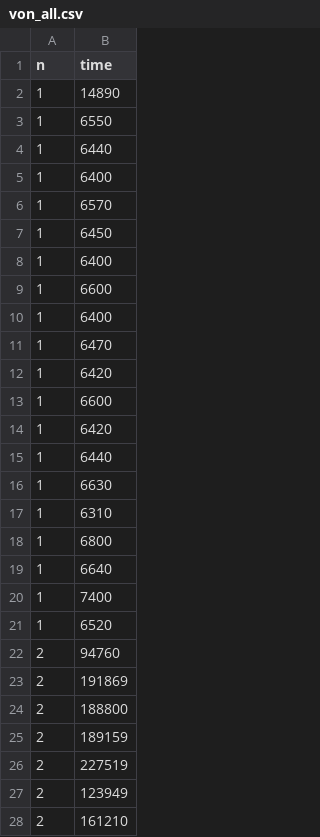
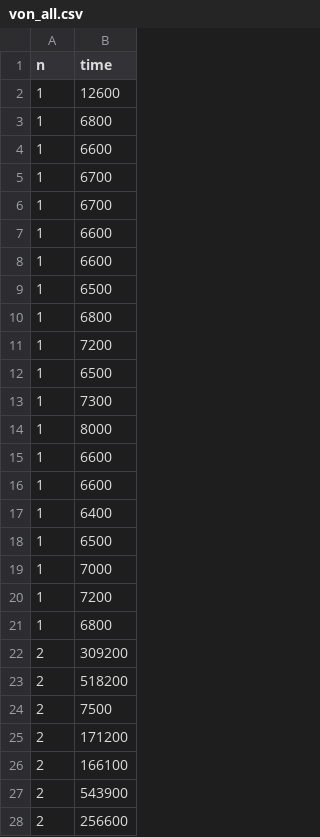
Before and after one commit to vscheff/BSV_15, a CSV file: dataframes/von_all.csv, drawn as a sheet; only a part is shown; the diff covers the shown part only.

Commit message:
dataframes up-dated

```diff
--- a/dataframes/von_all.csv
+++ b/dataframes/von_all.csv
@@ -1,28 +1,28 @@
 n,time
-1,14890
-1,6550
-1,6440
-1,6400
-1,6570
-1,6450
-1,6400
+1,12600
+1,6800
+1,6600
+1,6700
+1,6700
+1,6600
+1,6600
+1,6500
+1,6800
+1,7200
+1,6500
+1,7300
+1,8000
+1,6600
 1,6600
 1,6400
-1,6470
-1,6420
-1,6600
-1,6420
-1,6440
-1,6630
-1,6310
+1,6500
+1,7000
+1,7200
 1,6800
-1,6640
-1,7400
-1,6520
-2,94760
-2,191869
-2,188800
-2,189159
-2,227519
-2,123949
-2,161210
+2,309200
+2,518200
+2,7500
+2,171200
+2,166100
+2,543900
+2,256600
```
Also changed, not shown: 40 removed rows and 33 edited cells elsewhere in this file, dataframes/bdub_all.csv, dataframes/sam_all.csv, 6 other files.
